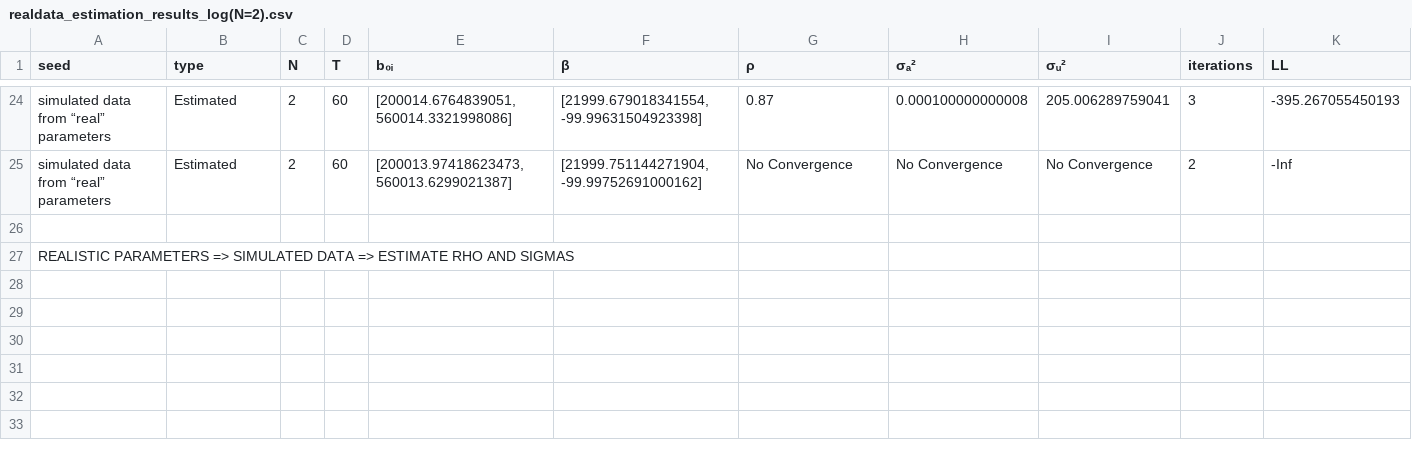
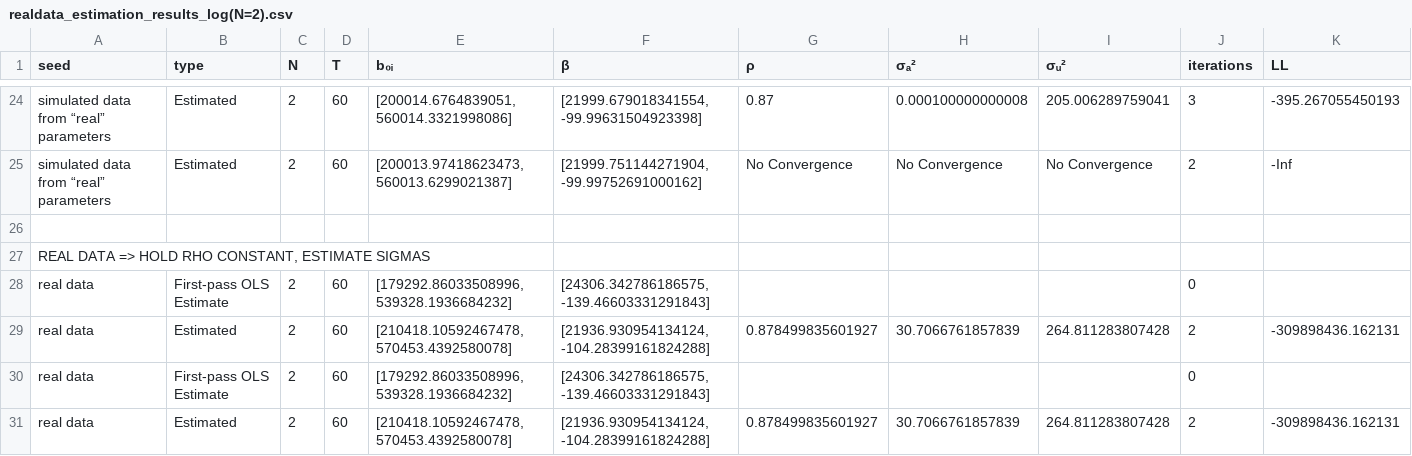
Before and after one commit to acwatt/karp_ranking_policies, a CSV file: data/temp/realdata_estimation_results_log(N=2).csv, drawn as a sheet; only a part is shown, gaps mark what is left out; rows hold the shown columns only; the diff names each change by its address in the sheet, - before the commit and + after, or states it on an @@ line.

Commit message:
commiting some tables before shelving for a bit

```diff
--- a/data/temp/realdata_estimation_results_log(N=2).csv
+++ b/data/temp/realdata_estimation_results_log(N=2).csv
-A27 (seed): REALISTIC PARAMETERS => SIMULATED DATA => ESTIMATE RHO AND SIGMAS
+A27 (seed): REAL DATA => HOLD RHO CONSTANT, ESTIMATE SIGMAS
+row 28: real data | First-pass OLS Estimate | 2 | 60 | [179292.86033508996, 539328.1936684232] | [24306.342786186575, -139.46603331291843] |  |  |  | 0
+row 29: real data | Estimated | 2 | 60 | [210418.10592467478, 570453.4392580078] | [21936.930954134124, -104.28399161824288] | 0.878499835601927 | 30.7066761857839 | 264.811283807428 | 2 | -309898436.162131
+row 30: real data | First-pass OLS Estimate | 2 | 60 | [179292.86033508996, 539328.1936684232] | [24306.342786186575, -139.46603331291843] |  |  |  | 0
+row 31: real data | Estimated | 2 | 60 | [210418.10592467478, 570453.4392580078] | [21936.930954134124, -104.28399161824288] | 0.878499835601927 | 30.7066761857839 | 264.811283807428 | 2 | -309898436.162131
```
Also changed, not shown: 5 other files.
